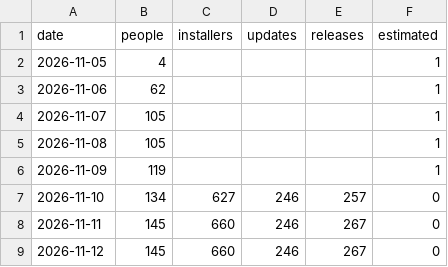
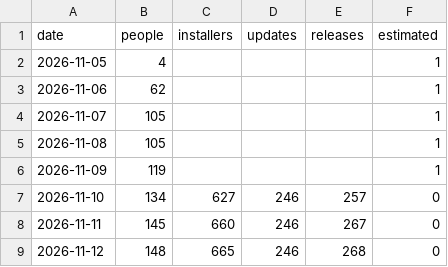
Before and after one commit to hazymat/winsqueeze, a CSV file: downloads.csv, drawn as a sheet.

Commit message:
Download counts 2026-11-12 11:16

```diff
--- a/downloads.csv
+++ b/downloads.csv
@@ -8,2 +8,2 @@ date,people,installers,updates,releases,estimated
 2026-11-11,145,660,246,267,0
-2026-11-12,145,660,246,267,0
+2026-11-12,148,665,246,268,0
```
Also changed, not shown: 1 other file.
